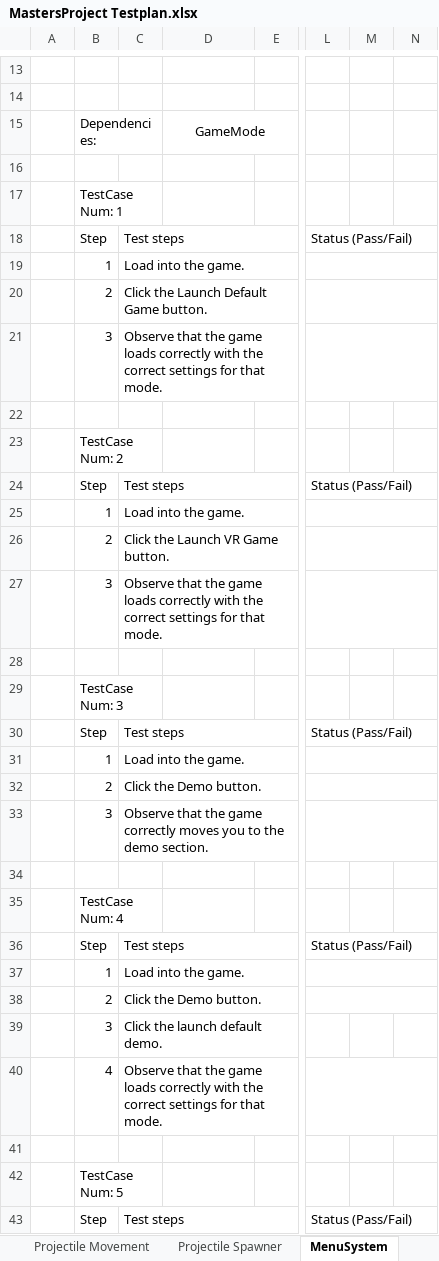
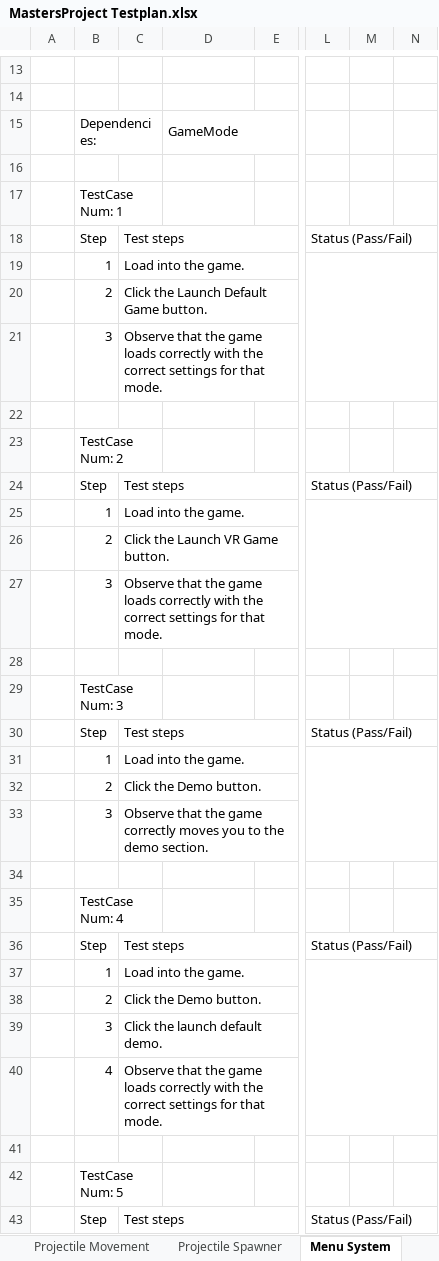
Before and after one commit to TimothyOneill/MastersProject, an Excel workbook: Documents/MastersProject Testplan.xlsx, sheet Menu System, drawn as a sheet; only a part is shown, gaps mark what is left out; values as stored, in another font and other column widths than the file's, no borders; the diff covers the shown part only; the diff names each change by its address in the sheet, - before the commit and + after, or states it on an @@ line.

```diff
--- a/Documents/MastersProject Testplan.xlsx (sheet Menu System)
+++ b/Documents/MastersProject Testplan.xlsx (sheet Menu System)
-sheet tab: MenuSystem
+sheet tab: Menu System
-D15 alignment: center
+D15 alignment: left
-L19:N19 merged
+L19:N21 merged
-L20:N20 merged
-L21:N21 merged
-L25:N25 merged
+L25:N27 merged
-L26:N26 merged
-L27:N27 merged
-L31:N31 merged
+L31:N33 merged
-L32:N32 merged
-L33:N33 merged
-L37:N37 merged
+L37:N40 merged
-L38:N38 merged
-L40:N40 merged
```
Also changed, not shown: merged cells elsewhere in this sheet, sheet Player Camera, sheet Player Movement, sheet Projectile Asset, sheet Player Asset, sheet Projectile Movement, sheet Game Mode, 2 more sheets, other sheet tabs.
